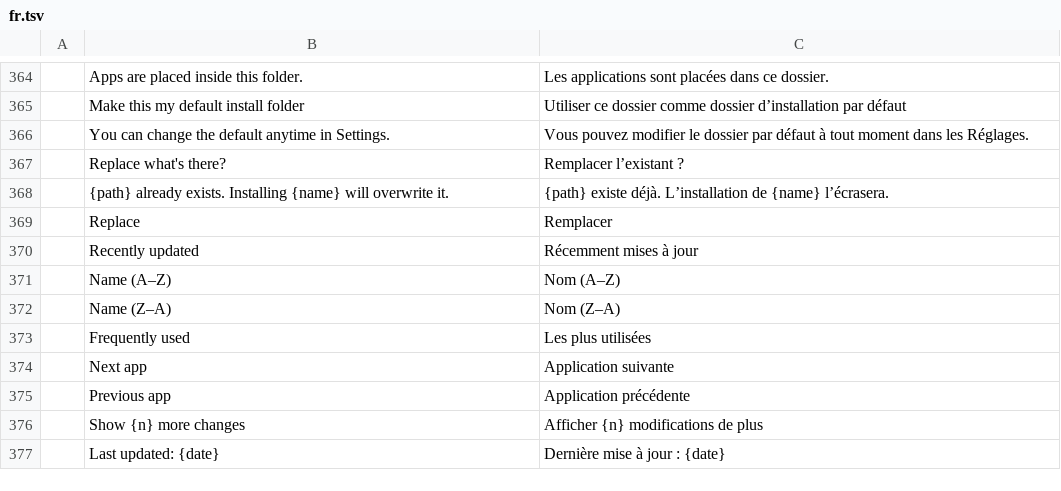
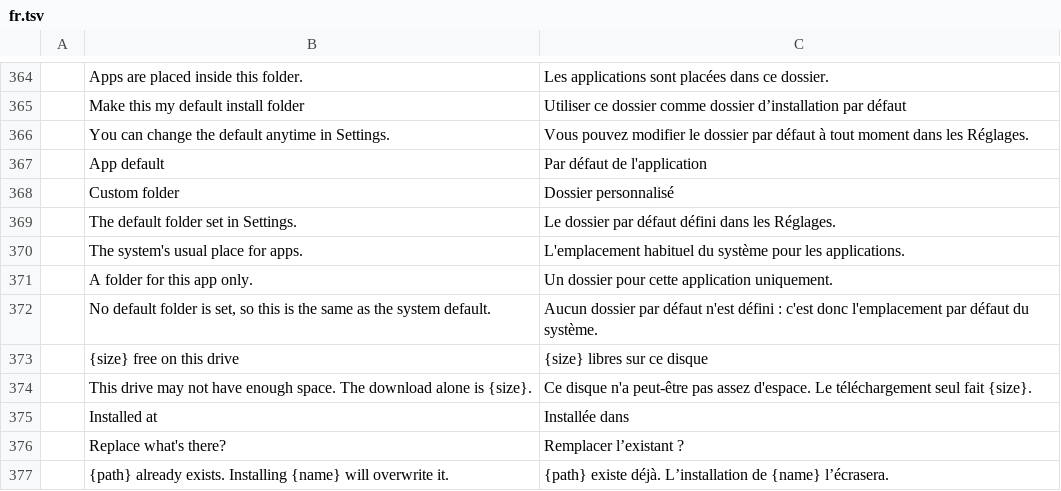
Before and after one commit to Belligerently/craft-launcher, a TSV file: crates/ui-egui/src/i18n/fr.tsv, drawn as a sheet; only a part is shown, gaps mark what is left out; the shorter side is filled out with more unchanged rows; the diff names each change by its address in the sheet, - before the commit and + after, or states it on an @@ line.

```diff
--- a/crates/ui-egui/src/i18n/fr.tsv
+++ b/crates/ui-egui/src/i18n/fr.tsv
+row 367:  | App default | Par défaut de l'application
+row 368:  | Custom folder | Dossier personnalisé
+row 369:  | The default folder set in Settings. | Le dossier par défaut défini dans les Réglages.
+row 370:  | The system's usual place for apps. | L'emplacement habituel du système pour les applications.
+row 371:  | A folder for this app only. | Un dossier pour cette application uniquement.
+row 372:  | No default folder is set, so this is the same as the system default. | Aucun dossier par défaut n'est défini : c'est donc l'emplacement par défaut du système.
+row 373:  | {size} free on this drive | {size} libres sur ce disque
+row 374:  | This drive may not have enough space. The download alone is {size}. | Ce disque n'a peut-être pas assez d'espace. Le téléchargement seul fait {size}.
+row 375:  | Installed at | Installée dans
```
Also changed, not shown: crates/ui-egui/src/i18n/de.tsv, crates/ui-egui/src/i18n/es.tsv, 16 other files.
